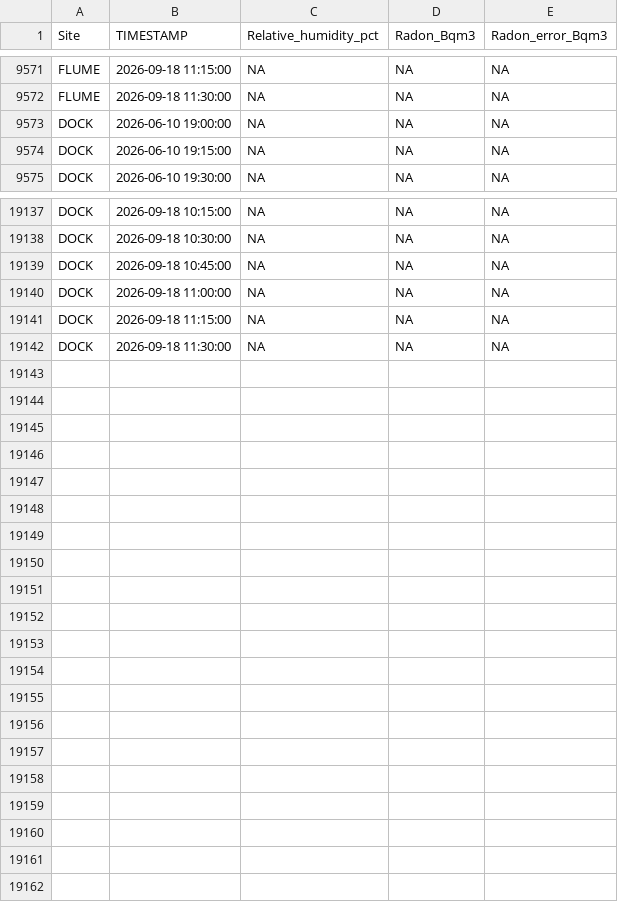
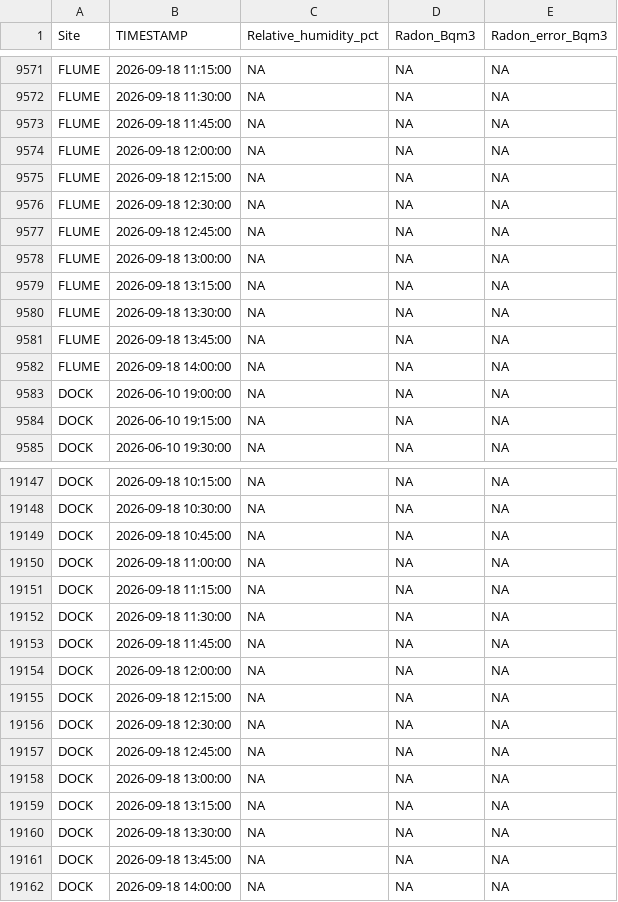
Before and after one commit to wilsonsj100/serc-lateral-flux, a CSV file: Processed_data/GCREW_MARSH_OUTLET_RADON.csv, drawn as a sheet; only a part is shown, gaps mark what is left out.

```diff
--- a/Processed_data/GCREW_MARSH_OUTLET_RADON.csv
+++ b/Processed_data/GCREW_MARSH_OUTLET_RADON.csv
@@ -9572,2 +9572,12 @@
 "FLUME",2026-09-18 11:30:00,NA,NA,NA
+"FLUME",2026-09-18 11:45:00,NA,NA,NA
+"FLUME",2026-09-18 12:00:00,NA,NA,NA
+"FLUME",2026-09-18 12:15:00,NA,NA,NA
+"FLUME",2026-09-18 12:30:00,NA,NA,NA
+"FLUME",2026-09-18 12:45:00,NA,NA,NA
+"FLUME",2026-09-18 13:00:00,NA,NA,NA
+"FLUME",2026-09-18 13:15:00,NA,NA,NA
+"FLUME",2026-09-18 13:30:00,NA,NA,NA
+"FLUME",2026-09-18 13:45:00,NA,NA,NA
+"FLUME",2026-09-18 14:00:00,NA,NA,NA
 "DOCK",2026-06-10 19:00:00,NA,NA,NA
@@ -19142 +19152,11 @@
 "DOCK",2026-09-18 11:30:00,NA,NA,NA
+"DOCK",2026-09-18 11:45:00,NA,NA,NA
+"DOCK",2026-09-18 12:00:00,NA,NA,NA
+"DOCK",2026-09-18 12:15:00,NA,NA,NA
+"DOCK",2026-09-18 12:30:00,NA,NA,NA
+"DOCK",2026-09-18 12:45:00,NA,NA,NA
+"DOCK",2026-09-18 13:00:00,NA,NA,NA
+"DOCK",2026-09-18 13:15:00,NA,NA,NA
+"DOCK",2026-09-18 13:30:00,NA,NA,NA
+"DOCK",2026-09-18 13:45:00,NA,NA,NA
+"DOCK",2026-09-18 14:00:00,NA,NA,NA
```
Also changed, not shown: 8 other files.
